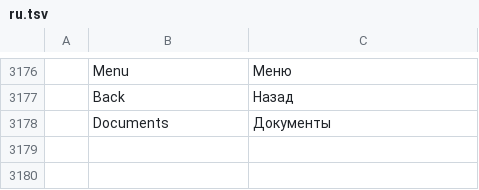
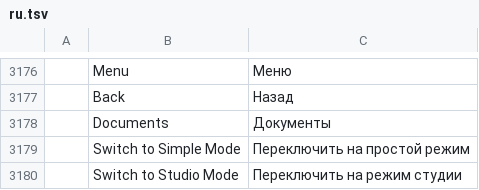
Before and after one commit to AkSinghSidhu/photocraft-android, a TSV file: crates/ui-egui/src/i18n/ru.tsv, drawn as a sheet; only a part is shown, gaps mark what is left out; the diff names each change by its address in the sheet, - before the commit and + after, or states it on an @@ line.

```diff
--- a/crates/ui-egui/src/i18n/ru.tsv
+++ b/crates/ui-egui/src/i18n/ru.tsv
+row 3179:  | Switch to Simple Mode | Переключить на простой режим
+row 3180:  | Switch to Studio Mode | Переключить на режим студии
```
Also changed, not shown: crates/ui-egui/src/i18n/el.tsv, crates/ui-egui/src/i18n/ja.tsv, 21 other files.
